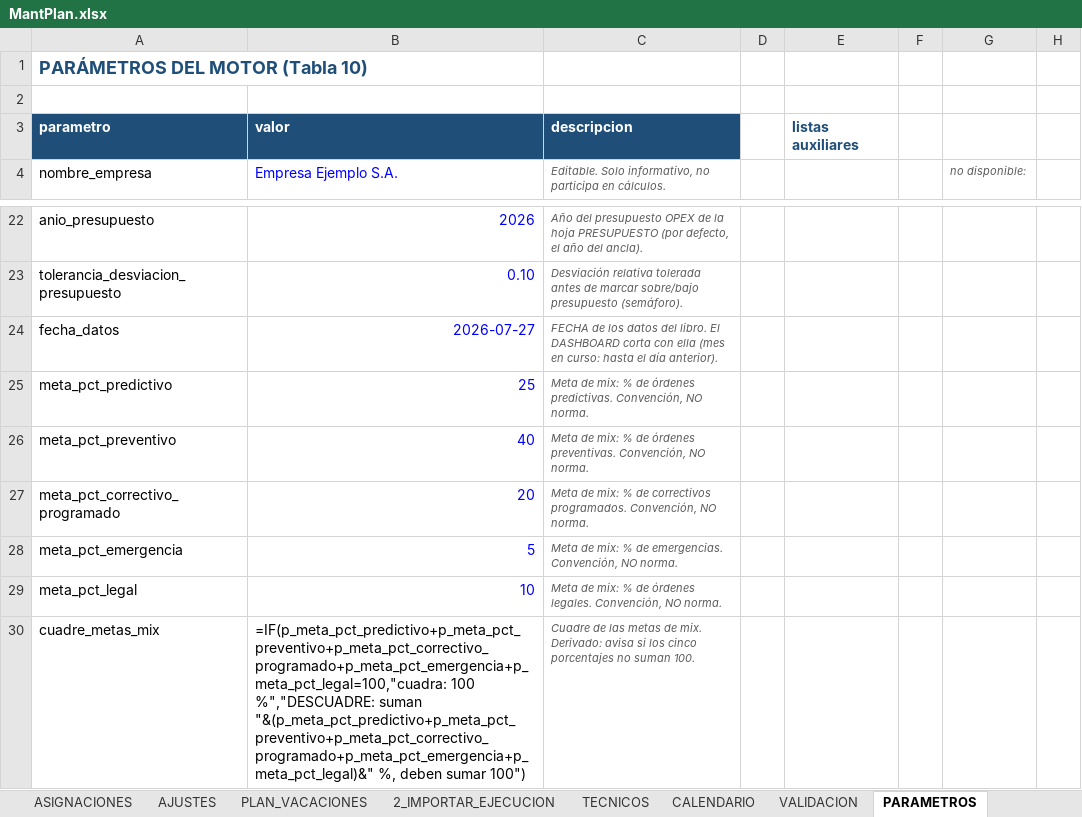
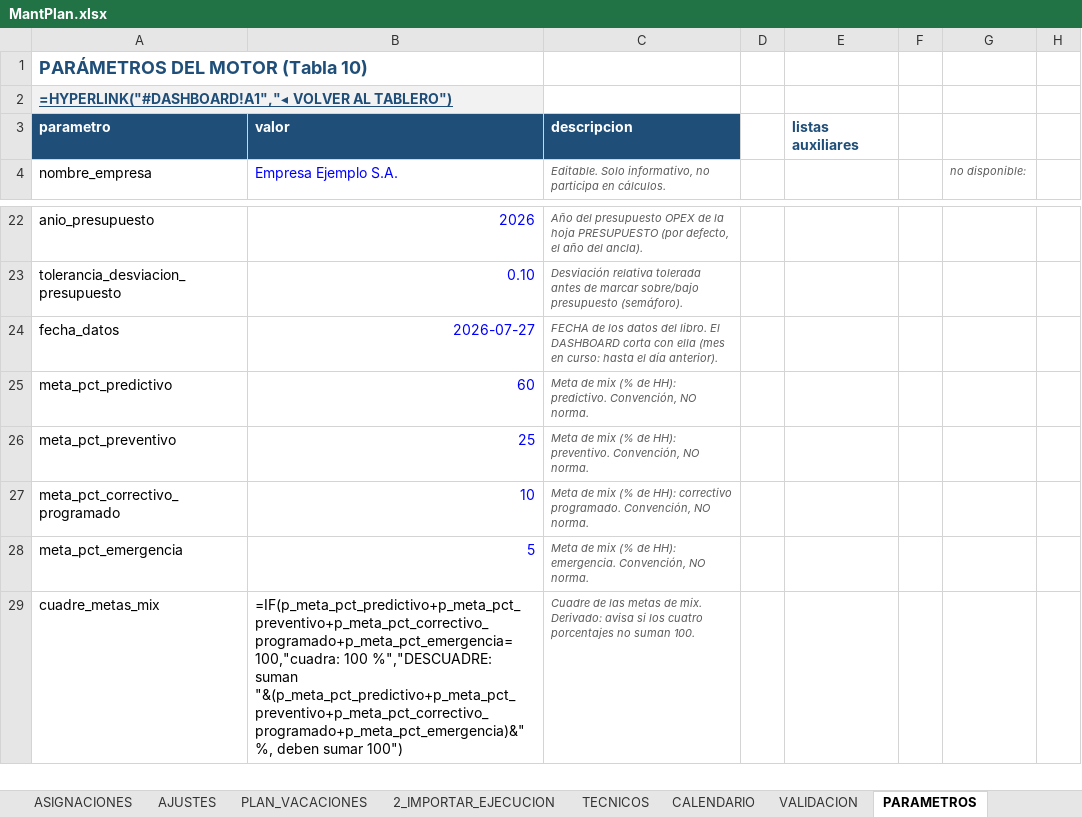
Before and after one commit to Crysthian04/Creacion-de-Notepad, an Excel workbook: mantplan/MantPlan.xlsx, sheet PARAMETROS, drawn as a sheet; only a part is shown, gaps mark what is left out; values as stored, in another font and other column widths than the file's, no borders; formulas without a stored value are shown as written; conditional formats not drawn; 1 other sheet too large or unreadable and not compared; removed rows and columns are numbered as before the commit, all else as after; rows hold the shown columns only; the diff names each change by its address in the sheet, - before the commit and + after, or states it on an @@ line.

```diff
--- a/mantplan/MantPlan.xlsx (sheet PARAMETROS)
+++ b/mantplan/MantPlan.xlsx (sheet PARAMETROS)
-A2: (empty)
+A2: =HYPERLINK("#DASHBOARD!A1","◂ VOLVER AL TABLERO")
-A2 fill: none
+A2 fill: #F2F2F2
-B25: 25
+B25: 60
-C25: Meta de mix: % de órdenes predictivas. Convención, NO…
+C25: Meta de mix (% de HH): predictivo. Convención, NO…
-B26: 40
+B26: 25
-C26: Meta de mix: % de órdenes preventivas. Convención, NO…
+C26: Meta de mix (% de HH): preventivo. Convención, NO…
-B27: 20
+B27: 10
-C27: Meta de mix: % de correctivos programados. Convención, NO…
+C27: Meta de mix (% de HH): correctivo programado. Convención, NO…
-C28: Meta de mix: % de emergencias. Convención, NO…
+C28: Meta de mix (% de HH): emergencia. Convención, NO…
-row 29: meta_pct_legal | 10 | Meta de mix: % de órdenes legales. Convención, NO norma.
-B29: =IF(p_meta_pct_predictivo+p_meta_pct_preventivo+p_meta_pct_correctivo_programado+p_meta_pct_emergencia+p_meta_pct_legal=100,"cuadra: 100 %","DESCUADRE: suman "&(p_meta_pct_predictivo+p_meta_pct_preventivo+p_meta_pct_correctivo_programado+p_meta_pct_emergencia+p_meta_pct_legal)&" %, deben…
+B29: =IF(p_meta_pct_predictivo+p_meta_pct_preventivo+p_meta_pct_correctivo_programado+p_meta_pct_emergencia=100,"cuadra: 100 %","DESCUADRE: suman "&(p_meta_pct_predictivo+p_meta_pct_preventivo+p_meta_pct_correctivo_programado+p_meta_pct_emergencia)&" %, deben…
-C29: …si los cinco porcentajes no…
+C29: …si los cuatro porcentajes no…
```
Also changed, not shown: sheet PLAN_SEMANAL, sheet EXPORTAR, sheet ADHERENCIA, sheet DASHBOARD, sheet VALIDACION, sheet TECNICOS, 12 more sheets, hidden cells, charts or pictures, 6 other files.
